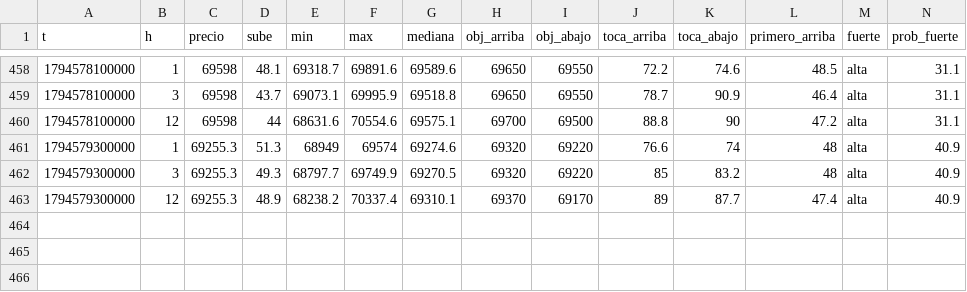
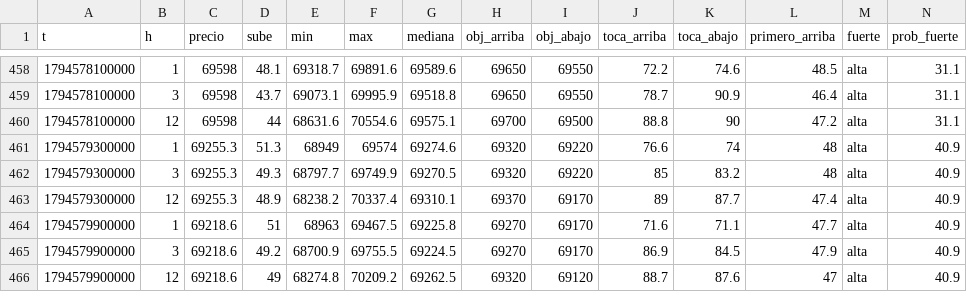
Before and after one commit to DiegoAdrian97/BTCAnalyzer, a CSV file: historial/BTC/5m/2026-11-13.csv, drawn as a sheet; only a part is shown, gaps mark what is left out; rows hold the shown columns only; the diff names each change by its address in the sheet, - before the commit and + after, or states it on an @@ line.

Commit message:
historial: 2 archivos

```diff
--- a/historial/BTC/5m/2026-11-13.csv
+++ b/historial/BTC/5m/2026-11-13.csv
+row 464: 1794579900000 | 1 | 69218.6 | 51 | 68963 | 69467.5 | 69225.8 | 69270 | 69170 | 71.6 | 71.1 | 47.7 | alta | 40.9
+row 465: 1794579900000 | 3 | 69218.6 | 49.2 | 68700.9 | 69755.5 | 69224.5 | 69270 | 69170 | 86.9 | 84.5 | 47.9 | alta | 40.9
+row 466: 1794579900000 | 12 | 69218.6 | 49 | 68274.8 | 70209.2 | 69262.5 | 69320 | 69120 | 88.7 | 87.6 | 47 | alta | 40.9
```
Also changed, not shown: historial/BTC/15m/2026-11-13.csv.
